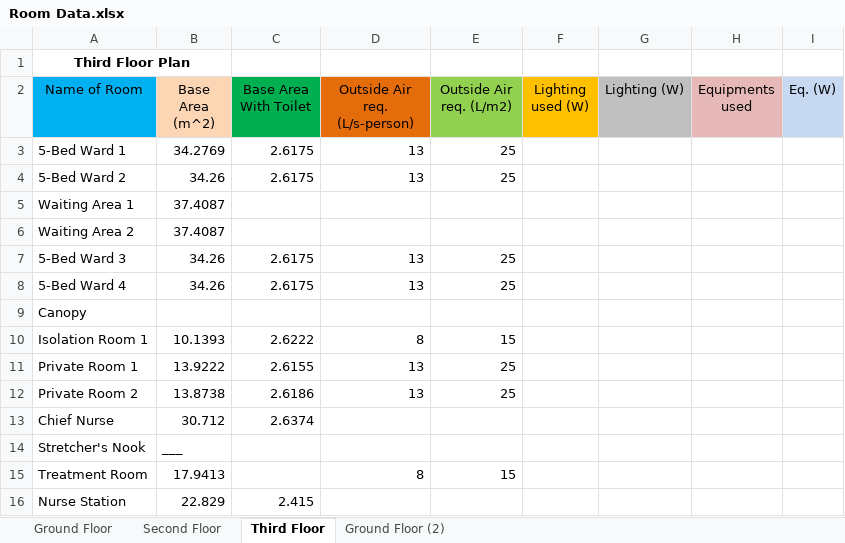
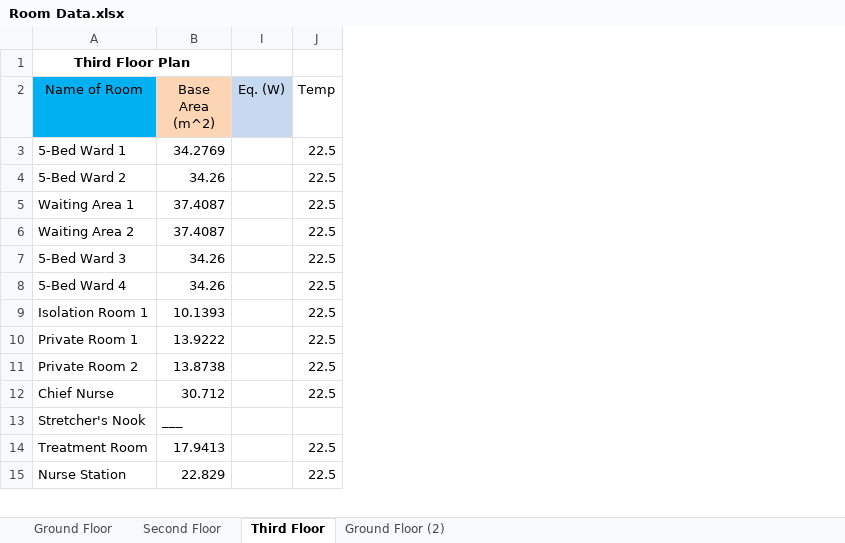
Before and after one commit to deviling124/Aircon, an Excel workbook: Excel/Room Data.xlsx, sheet Third Floor, drawn as a sheet; only a part is shown; values as stored, in another font and other column widths than the file's, no borders; removed rows and columns are numbered as before the commit, all else as after; the diff names each change by its address in the sheet, - before the commit and + after, or states it on an @@ line.

```diff
--- a/Excel/Room Data.xlsx (sheet Third Floor)
+++ b/Excel/Room Data.xlsx (sheet Third Floor)
@@ column C (Base Area With Toilet) hidden, rows 3-8: 2.6175 | 2.6175 |  |  | 2.6175 | 2.6175; rows 10-16: 2.6222 | 2.6155 | 2.6186 | 2.6374 |  |  | 2.415 @@
@@ column D (Outside Air req. (L/s-person)) hidden, rows 3-8: 13 | 13 |  |  | 13 | 13; rows 10-15: 8 | 13 | 13 |  |  | 8 @@
@@ column E (Outside Air req. (L/m2)) hidden, rows 3-8: 25 | 25 |  |  | 25 | 25; rows 10-15: 15 | 25 | 25 |  |  | 15 @@
@@ column F (Lighting used (W)) hidden, empty @@
@@ column G (Lighting (W)) hidden, empty @@
@@ column H (Equipments used) hidden, empty @@
+column J (Temp), rows 3-15: 22.5 | 22.5 | 22.5 | 22.5 | 22.5 | 22.5 | 22.5 | 22.5 | 22.5 | 22.5 |  | 22.5 | 22.5
-row 9: Canopy
```
Also changed, not shown: sheet Ground Floor, sheet Second Floor, 4 other files.
